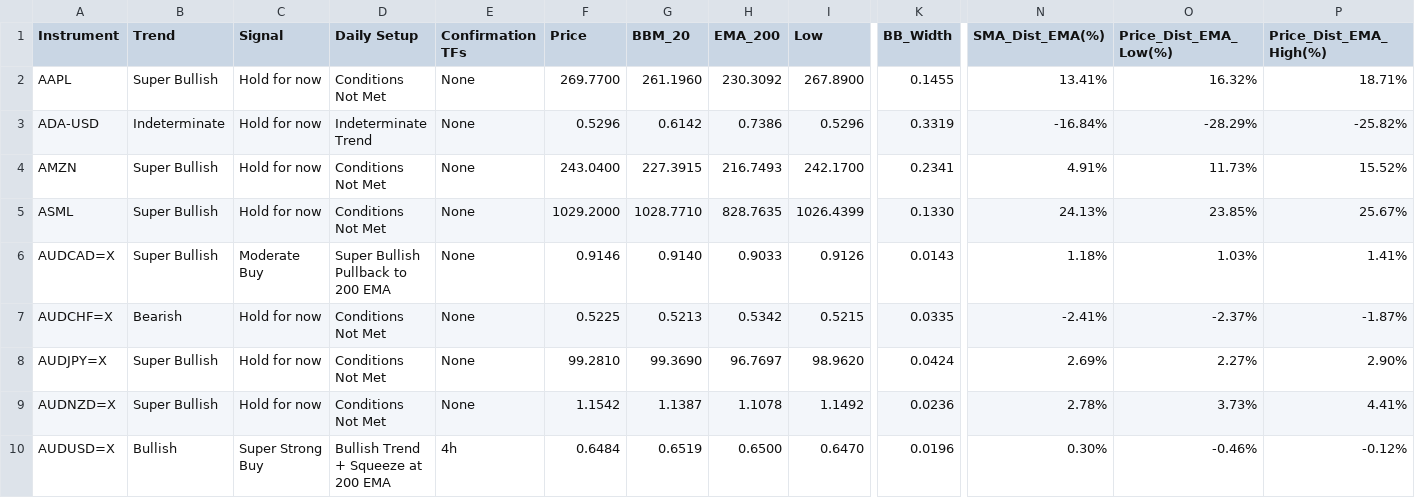
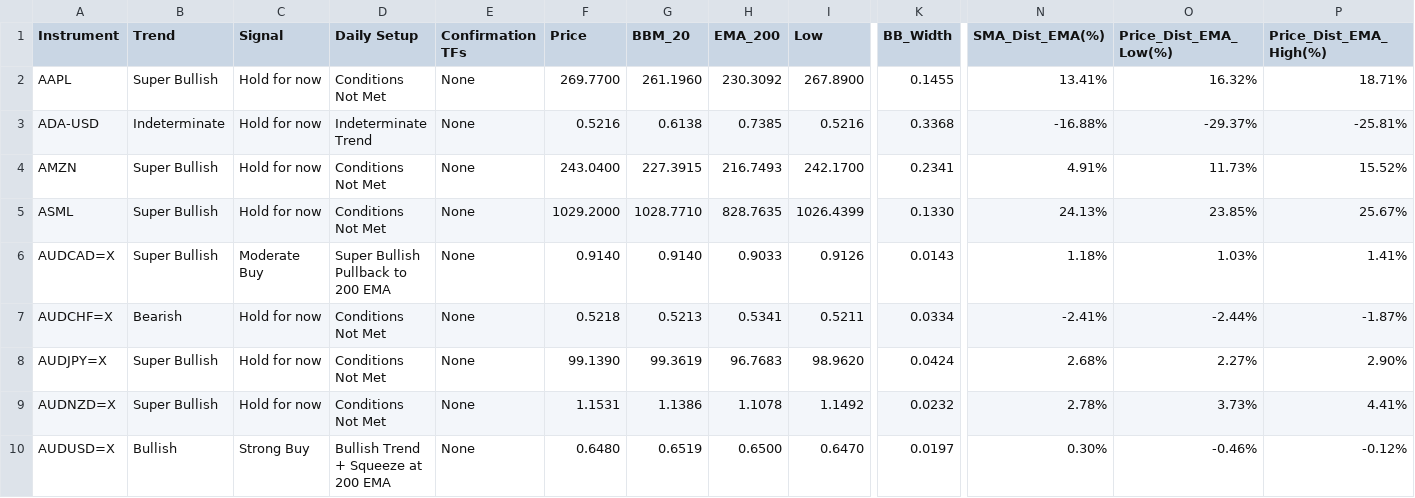
Before and after one commit to leongewv/automated-ticker-analyzer, a CSV file: analysis_history.csv, drawn as a sheet; only a part is shown, gaps mark what is left out; the diff covers the shown part only; the diff names each change by its address in the sheet, - before the commit and + after, or states it on an @@ line.

```diff
--- a/analysis_history.csv
+++ b/analysis_history.csv
-F3 (Price): 0.5296
+F3 (Price): 0.5216
-G3 (BBM_20): 0.6142
+G3 (BBM_20): 0.6138
-H3 (EMA_200): 0.7386
+H3 (EMA_200): 0.7385
-I3 (Low): 0.5296
+I3 (Low): 0.5216
-K3 (BB_Width): 0.3319
+K3 (BB_Width): 0.3368
-N3 (SMA_Dist_EMA(%)): -16.84%
+N3 (SMA_Dist_EMA(%)): -16.88%
-O3 (Price_Dist_EMA_Low(%)): -28.29%
+O3 (Price_Dist_EMA_Low(%)): -29.37%
-P3 (Price_Dist_EMA_High(%)): -25.82%
+P3 (Price_Dist_EMA_High(%)): -25.81%
-F6 (Price): 0.9146
+F6 (Price): 0.9140
-F7 (Price): 0.5225
+F7 (Price): 0.5218
-H7 (EMA_200): 0.5342
+H7 (EMA_200): 0.5341
-I7 (Low): 0.5215
+I7 (Low): 0.5211
-K7 (BB_Width): 0.0335
+K7 (BB_Width): 0.0334
-O7 (Price_Dist_EMA_Low(%)): -2.37%
+O7 (Price_Dist_EMA_Low(%)): -2.44%
-F8 (Price): 99.2810
+F8 (Price): 99.1390
-G8 (BBM_20): 99.3690
+G8 (BBM_20): 99.3619
-H8 (EMA_200): 96.7697
+H8 (EMA_200): 96.7683
-N8 (SMA_Dist_EMA(%)): 2.69%
+N8 (SMA_Dist_EMA(%)): 2.68%
-F9 (Price): 1.1542
+F9 (Price): 1.1531
-G9 (BBM_20): 1.1387
+G9 (BBM_20): 1.1386
-K9 (BB_Width): 0.0236
+K9 (BB_Width): 0.0232
-C10 (Signal): Super Strong Buy
+C10 (Signal): Strong Buy
-E10 (Confirmation TFs): 4h
+E10 (Confirmation TFs): None
-F10 (Price): 0.6484
+F10 (Price): 0.6480
-K10 (BB_Width): 0.0196
+K10 (BB_Width): 0.0197
```
Also changed, not shown: 147 edited cells elsewhere in this file.
